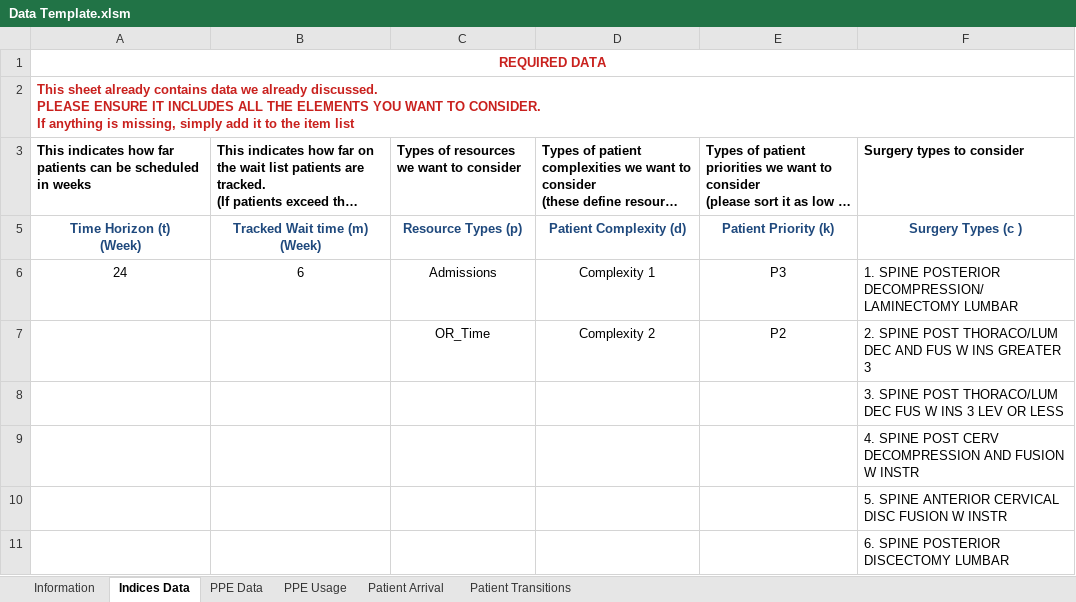
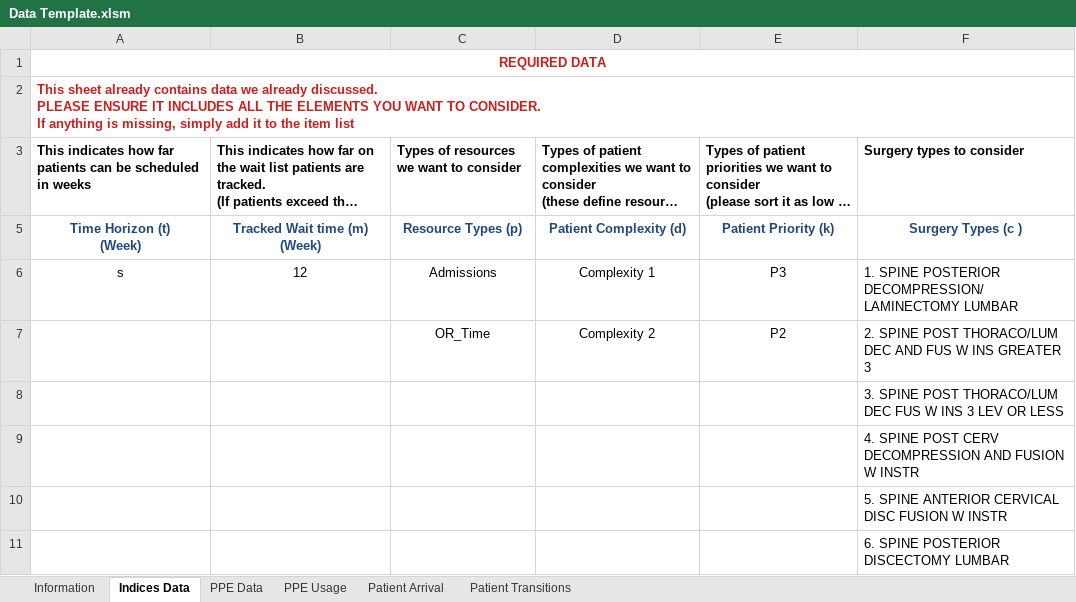
Before and after one commit to Konstantin-Volodin/UOttawa-Dynamic-Knapsack-Problem-Python, an Excel workbook: New-Implementation/Data/Data Template.xlsm, sheet Indices Data, drawn as a sheet; long unchanged cells end in …; values as stored, in another font and other column widths than the file's, no borders; charts and pictures not drawn; the diff names each change by its address in the sheet, - before the commit and + after, or states it on an @@ line.

```diff
--- a/New-Implementation/Data/Data Template.xlsm (sheet Indices Data)
+++ b/New-Implementation/Data/Data Template.xlsm (sheet Indices Data)
-A6: 24
+A6: s
-B6: 6
+B6: 12
```
Also changed, not shown: sheet Patient Transitions, sheet PPE Data, formulas that keep their value, hidden cells, New-Implementation/Data/complex-data.xlsx, New-Implementation/Data/complex-feasible.xlsx, 20 other files.
